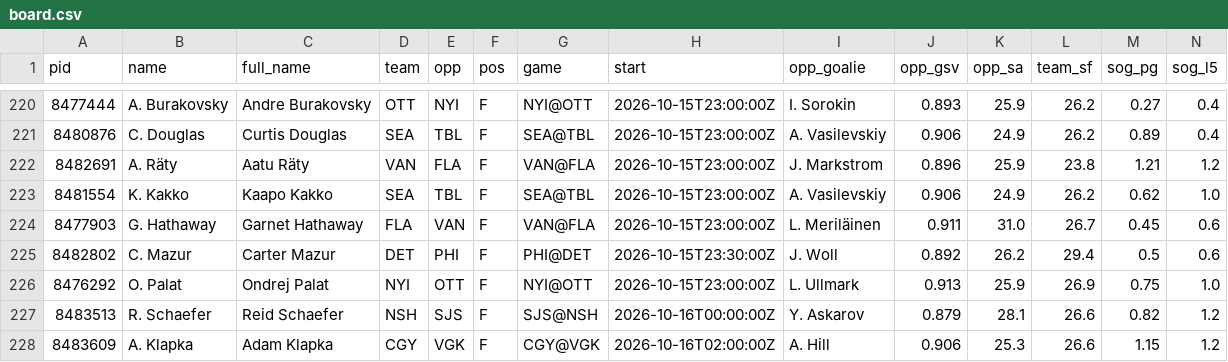
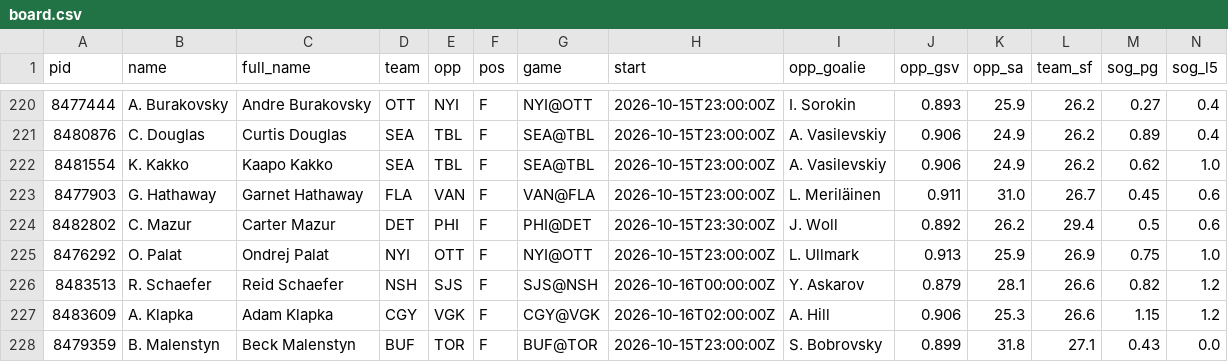
Before and after one commit to jamesjholee/the-ice, a CSV file: docs/board.csv, drawn as a sheet; only a part is shown, gaps mark what is left out; the shorter side is filled out with more unchanged rows; rows hold the shown columns only; the diff names each change by its address in the sheet, - before the commit and + after, or states it on an @@ line.

```diff
--- a/docs/board.csv
+++ b/docs/board.csv
-row 222: 8482691 | A. Räty | Aatu Räty | VAN | FLA | F | VAN@FLA | 2026-10-15T23:00:00Z | J. Markstrom | 0.896 | 25.9 | 23.8 | 1.21 | 1.2
```
Also changed, not shown: 3 other files.
